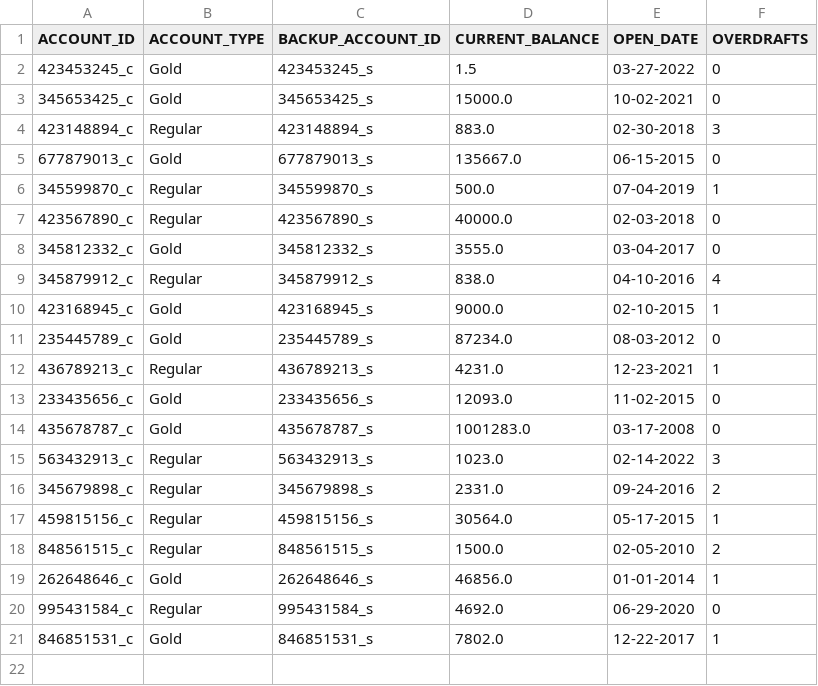
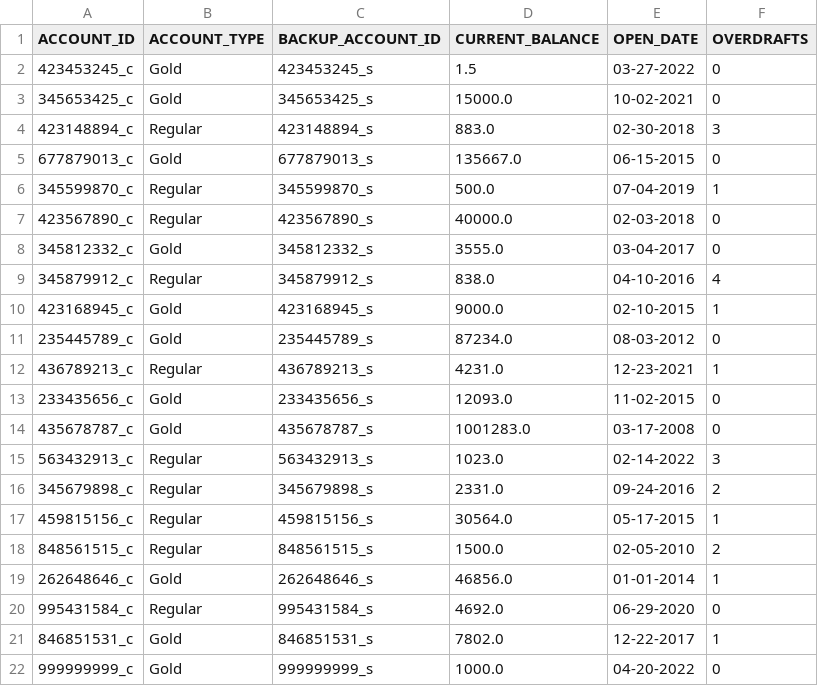
Before and after one commit to abg5043/BankingApplication, a CSV file: checking.csv, drawn as a sheet.

Commit message:
Completed all manager functionality and account info for teller.

```diff
--- a/checking.csv
+++ b/checking.csv
@@ -21 +21,2 @@
 "846851531_c","Gold","846851531_s","7802.0","12-22-2017","1"
+"999999999_c","Gold","999999999_s","1000.0","04-20-2022","0"
```
Also changed, not shown: savings.csv, 15 other files.
